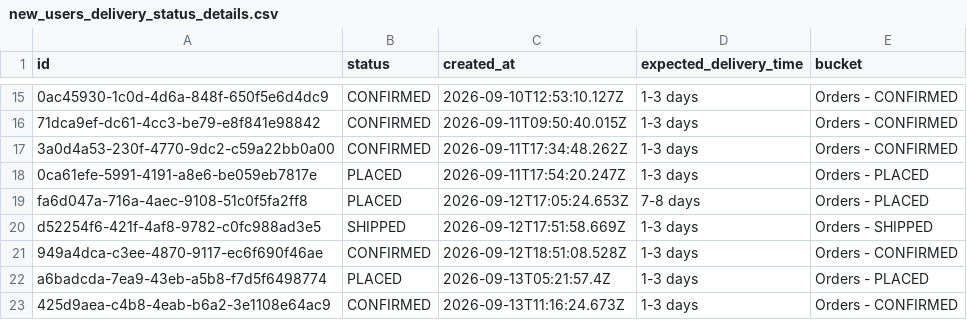
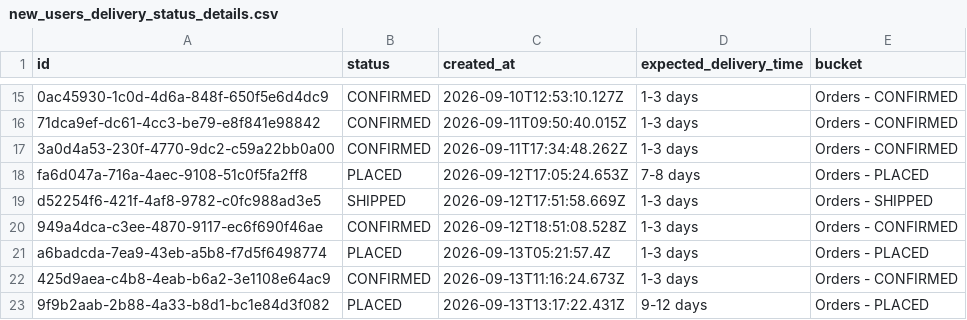
Before and after one commit to Amankr0402/Daily-Sales-Revenue-Report, a CSV file: data/new_users_delivery_status_details.csv, drawn as a sheet; only a part is shown, gaps mark what is left out; the shorter side is filled out with more unchanged rows; the diff names each change by its address in the sheet, - before the commit and + after, or states it on an @@ line.

Commit message:
chore(data): auto-sync sales data [2026-09-19 21:39 UTC]

```diff
--- a/data/new_users_delivery_status_details.csv
+++ b/data/new_users_delivery_status_details.csv
-row 18: 0ca61efe-5991-4191-a8e6-be059eb7817e | PLACED | 2026-09-11T17:54:20.247Z | 1-3 days | Orders - PLACED
```
Also changed, not shown: data/missed_leads_details.csv, data/telecrm_leads_details.csv, 9 other files.
